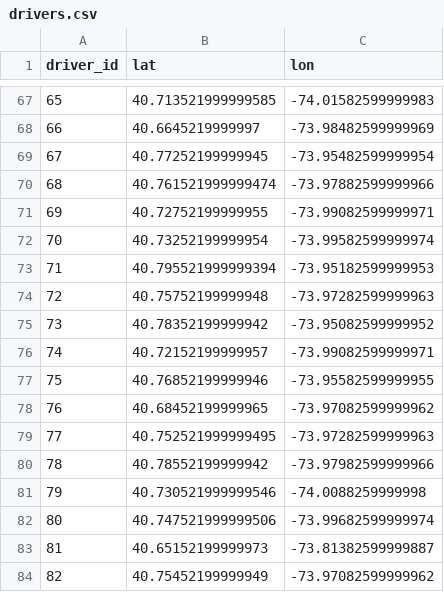
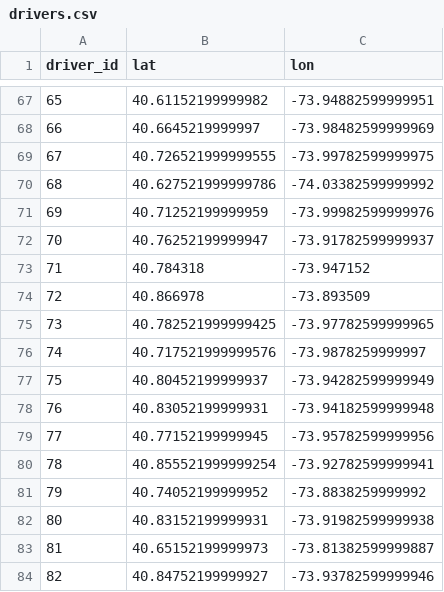
Before and after one commit to dominikth13/autonomous_on_demand_systems, a CSV file: code/data/drivers.csv, drawn as a sheet; only a part is shown, gaps mark what is left out; the diff covers the shown part only.

```diff
--- a/code/data/drivers.csv
+++ b/code/data/drivers.csv
@@ -67,18 +67,18 @@ driver_id,lat,lon
-65,40.713521999999585,-74.01582599999983
+65,40.61152199999982,-73.94882599999951
 66,40.6645219999997,-73.98482599999969
-67,40.77252199999945,-73.95482599999954
-68,40.761521999999474,-73.97882599999966
-69,40.72752199999955,-73.99082599999971
-70,40.73252199999954,-73.99582599999974
-71,40.795521999999394,-73.95182599999953
-72,40.75752199999948,-73.97282599999963
-73,40.78352199999942,-73.95082599999952
-74,40.72152199999957,-73.99082599999971
-75,40.76852199999946,-73.95582599999955
-76,40.68452199999965,-73.97082599999962
-77,40.752521999999495,-73.97282599999963
-78,40.78552199999942,-73.97982599999966
-79,40.730521999999546,-74.0088259999998
-80,40.747521999999506,-73.99682599999974
+67,40.726521999999555,-73.99782599999975
+68,40.627521999999786,-74.03382599999992
+69,40.71252199999959,-73.99982599999976
+70,40.76252199999947,-73.91782599999937
+71,40.784318,-73.947152
+72,40.866978,-73.893509
+73,40.782521999999425,-73.97782599999965
+74,40.717521999999576,-73.9878259999997
+75,40.80452199999937,-73.94282599999949
+76,40.83052199999931,-73.94182599999948
+77,40.77152199999945,-73.95782599999956
+78,40.855521999999254,-73.92782599999941
+79,40.74052199999952,-73.8838259999992
+80,40.83152199999931,-73.91982599999938
 81,40.65152199999973,-73.81382599999887
-82,40.75452199999949,-73.97082599999962
+82,40.84752199999927,-73.93782599999946
```
Also changed, not shown: 162 edited cells elsewhere in this file, 45 other files.
